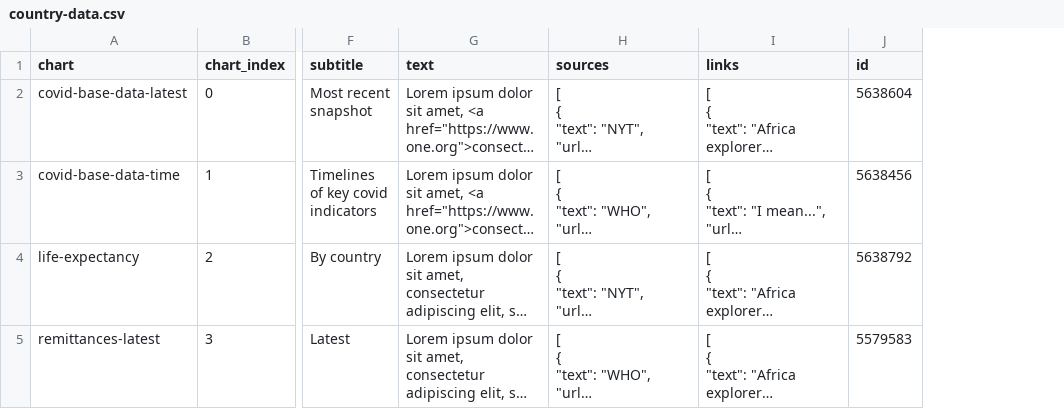
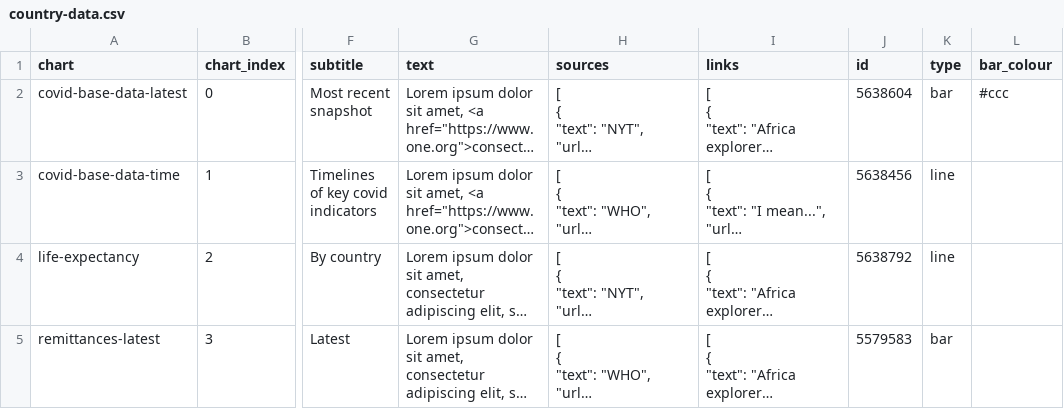
Before and after one commit to larsvers/one-country-page, a CSV file: data/country-data.csv, drawn as a sheet; only a part is shown, gaps mark what is left out; long unchanged cells end in …; the diff names each change by its address in the sheet, - before the commit and + after, or states it on an @@ line.

```diff
--- a/data/country-data.csv
+++ b/data/country-data.csv
+column K (type), rows 2-5: bar | line | line | bar
+column L (bar_colour), row 2: #ccc
```
Also changed, not shown: 1 other file.
